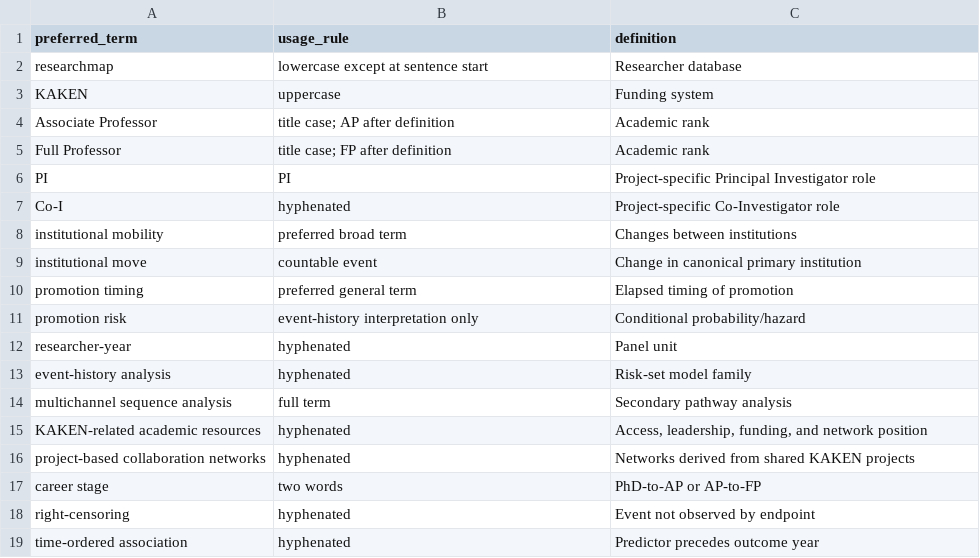
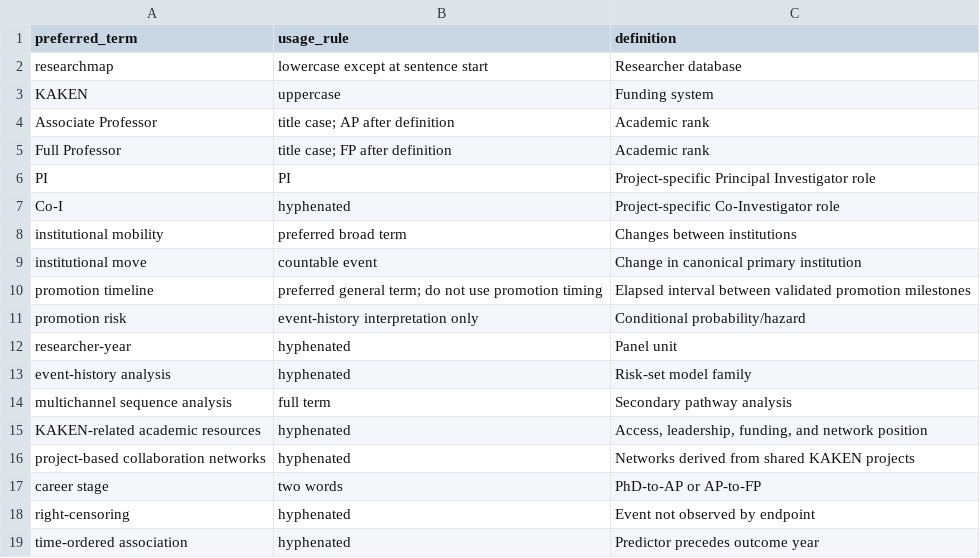
Before and after one commit to PEIRONGKANG/Gender-Inequality-in-Academic-Promotion-A-Trajectory-Based-Analysis, a CSV file: framework_revision/terminology_control_table.csv, drawn as a sheet; removed rows and columns are numbered as before the commit, all else as after; the diff names each change by its address in the sheet, - before the commit and + after, or states it on an @@ line.

Commit message:
docs: standardize promotion timeline terminology

```diff
--- a/framework_revision/terminology_control_table.csv
+++ b/framework_revision/terminology_control_table.csv
-row 10: promotion timing | preferred general term | Elapsed timing of promotion
+row 10: promotion timeline | preferred general term; do not use promotion timing | Elapsed interval between validated promotion milestones
```
Also changed, not shown: framework_revision/research_question_mapping.csv, 5 other files.
